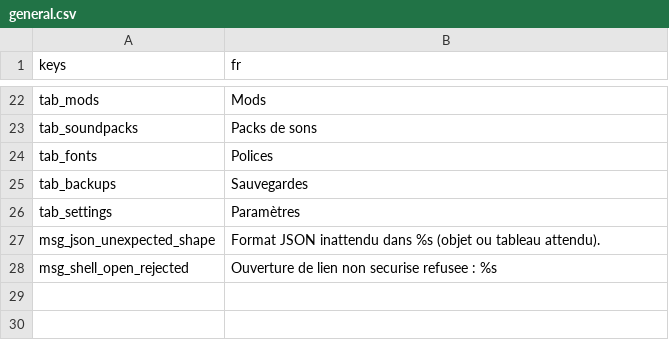
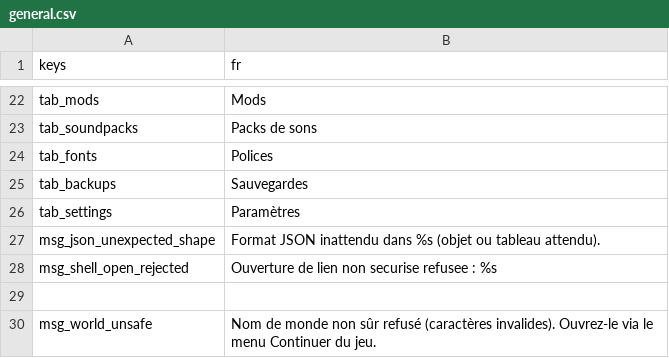
Before and after one commit to TheMrBakit/Catapult, a CSV file: text/fr/general.csv, drawn as a sheet; only a part is shown, gaps mark what is left out; the diff names each change by its address in the sheet, - before the commit and + after, or states it on an @@ line.

```diff
--- a/text/fr/general.csv
+++ b/text/fr/general.csv
+row 29: (empty)
+row 30: msg_world_unsafe | Nom de monde non sûr refusé (caractères invalides). Ouvrez-le via le menu Continuer du jeu.
```
Also changed, not shown: text/en/general.csv, 2 other files.
